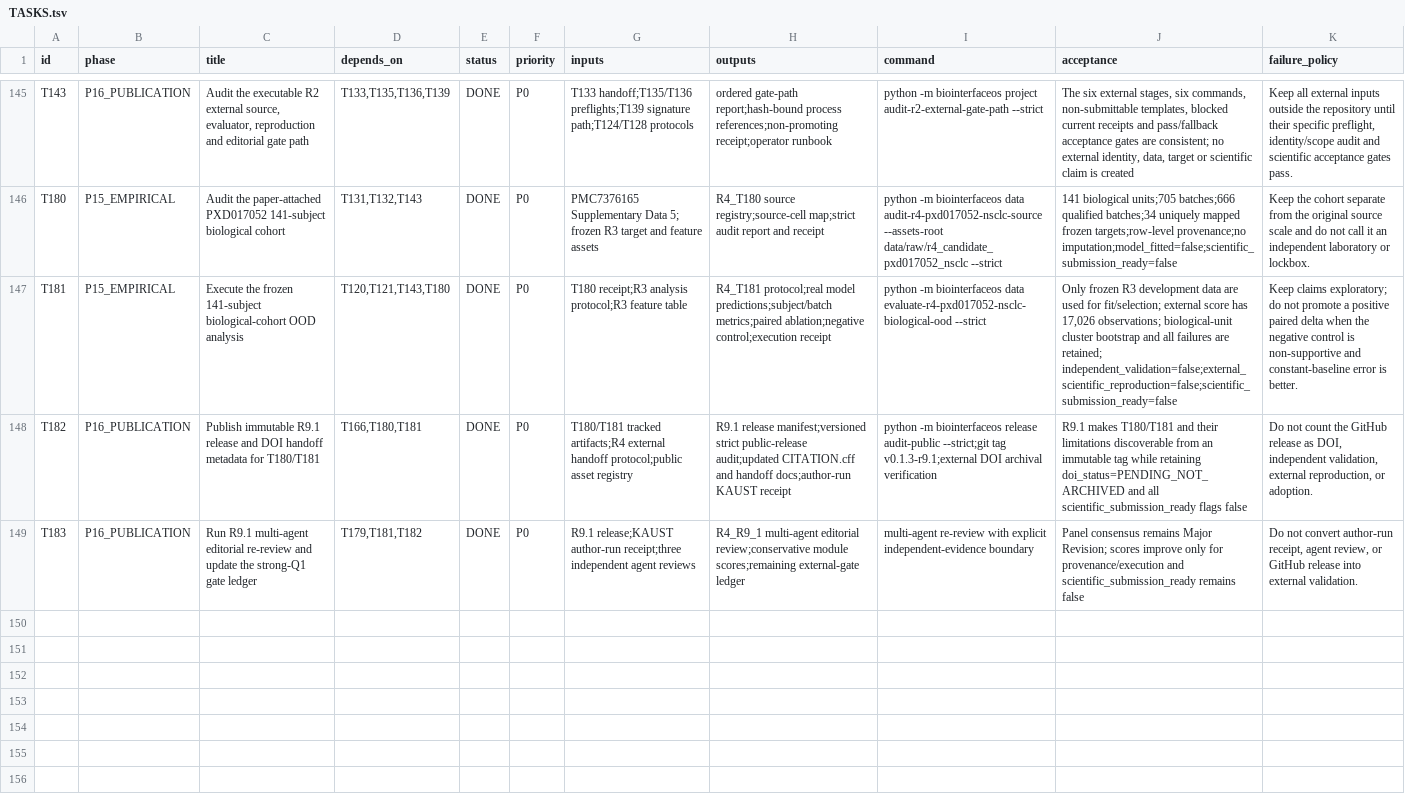
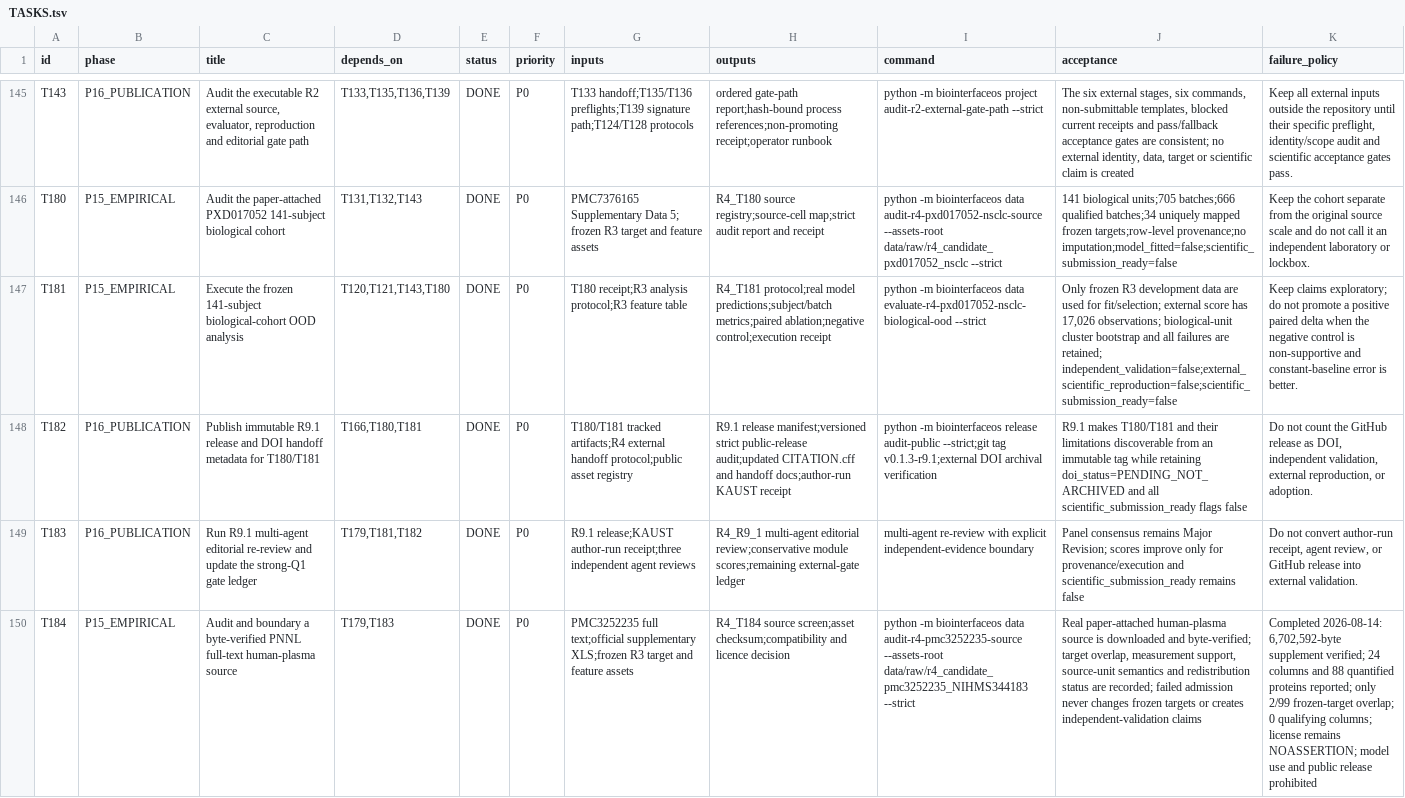
Before and after one commit to ahvsjags/BioInterfaceOS, a TSV file: TASKS.tsv, drawn as a sheet; only a part is shown, gaps mark what is left out; the diff names each change by its address in the sheet, - before the commit and + after, or states it on an @@ line.

Commit message:
audit: preserve PNNL full-text source boundary

```diff
--- a/TASKS.tsv
+++ b/TASKS.tsv
+row 150: T184 | P15_EMPIRICAL | Audit and boundary a byte-verified PNNL full-text human-plasma source | T179,T183 | DONE | P0 | PMC3252235 full text;official supplementary XLS;frozen R3 target and feature assets | R4_T184 source screen;asset checksum;compatibility and licence decision | python -m biointerfaceos data audit-r4-pmc3252235-source --assets-root data/raw/r4_candidate_pmc3252235_NIHMS344183 --strict | Real paper-attached human-plasma source is downloaded and byte-verified; target overlap, measurement support, source-unit semantics and redistribution status are recorded; failed admission never changes frozen targets or creates independent-validation claims | Completed 2026-08-14: 6,702,592-byte supplement verified; 24 columns and 88 quantified proteins reported; only 2/99 frozen-target overlap; 0 qualifying columns; license remains NOASSERTION; model use and public release prohibited
```
Also changed, not shown: 9 other files.
